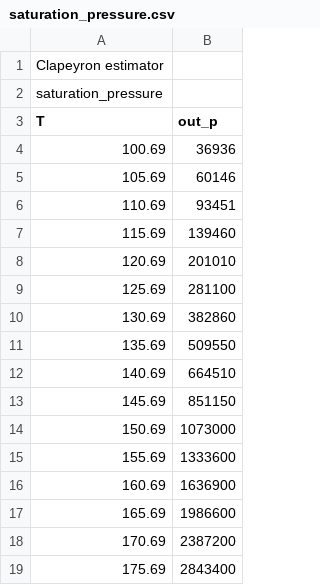
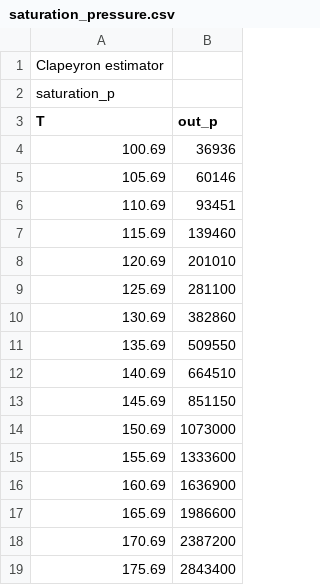
Before and after one commit to ClapeyronThermo/Clapeyron.jl, a CSV file: src/estimation/saturation_pressure.csv (was src/utils/estimation/saturation_pressure.csv), drawn as a sheet.

```diff
--- a/src/utils/estimation/saturation_pressure.csv
+++ b/src/estimation/saturation_pressure.csv
@@ -1,3 +1,3 @@
 Clapeyron estimator,
-saturation_pressure,
+saturation_p,
 T,out_p
```
Also changed, not shown: src/estimation/saturation_liquid_density.csv, 5 other files.
